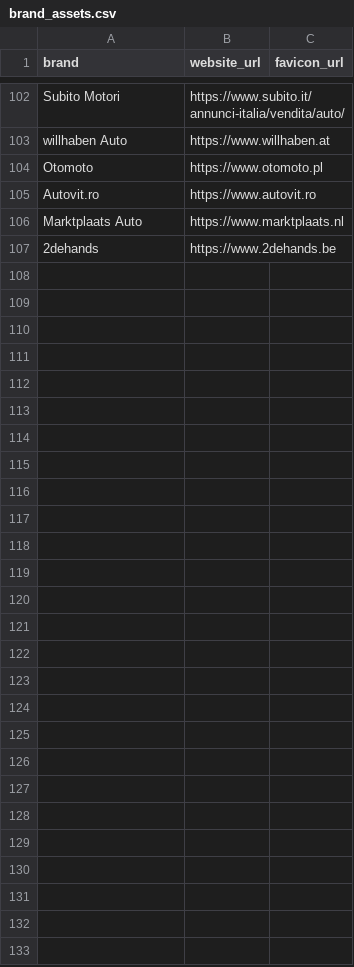
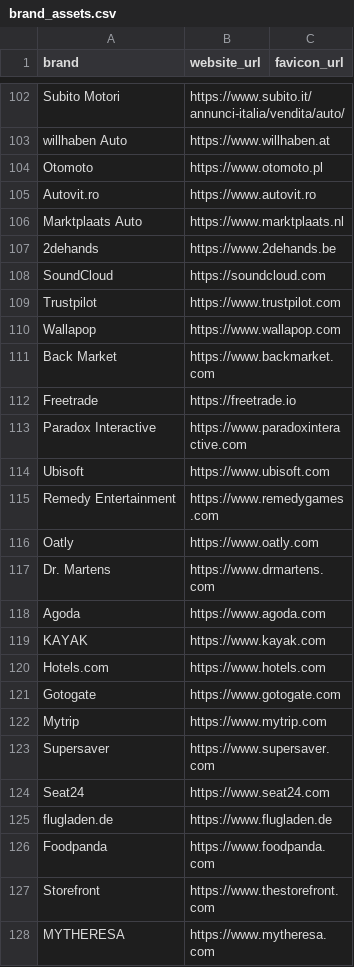
Before and after one commit to supersim123/eu-brand-transparency, a CSV file: data/brand_assets.csv, drawn as a sheet; only a part is shown, gaps mark what is left out; the diff names each change by its address in the sheet, - before the commit and + after, or states it on an @@ line.

```diff
--- a/data/brand_assets.csv
+++ b/data/brand_assets.csv
+row 108: SoundCloud | https://soundcloud.com
+row 109: Trustpilot | https://www.trustpilot.com
+row 110: Wallapop | https://www.wallapop.com
+row 111: Back Market | https://www.backmarket.com
+row 112: Freetrade | https://freetrade.io
+row 113: Paradox Interactive | https://www.paradoxinteractive.com
+row 114: Ubisoft | https://www.ubisoft.com
+row 115: Remedy Entertainment | https://www.remedygames.com
+row 116: Oatly | https://www.oatly.com
+row 117: Dr. Martens | https://www.drmartens.com
+row 118: Agoda | https://www.agoda.com
+row 119: KAYAK | https://www.kayak.com
+row 120: Hotels.com | https://www.hotels.com
+row 121: Gotogate | https://www.gotogate.com
+row 122: Mytrip | https://www.mytrip.com
+row 123: Supersaver | https://www.supersaver.com
+row 124: Seat24 | https://www.seat24.com
+row 125: flugladen.de | https://www.flugladen.de
+row 126: Foodpanda | https://www.foodpanda.com
+row 127: Storefront | https://www.thestorefront.com
+row 128: MYTHERESA | https://www.mytheresa.com
```
Also changed, not shown: data/company_candidates.csv, data/deals.csv, 16 other files.
